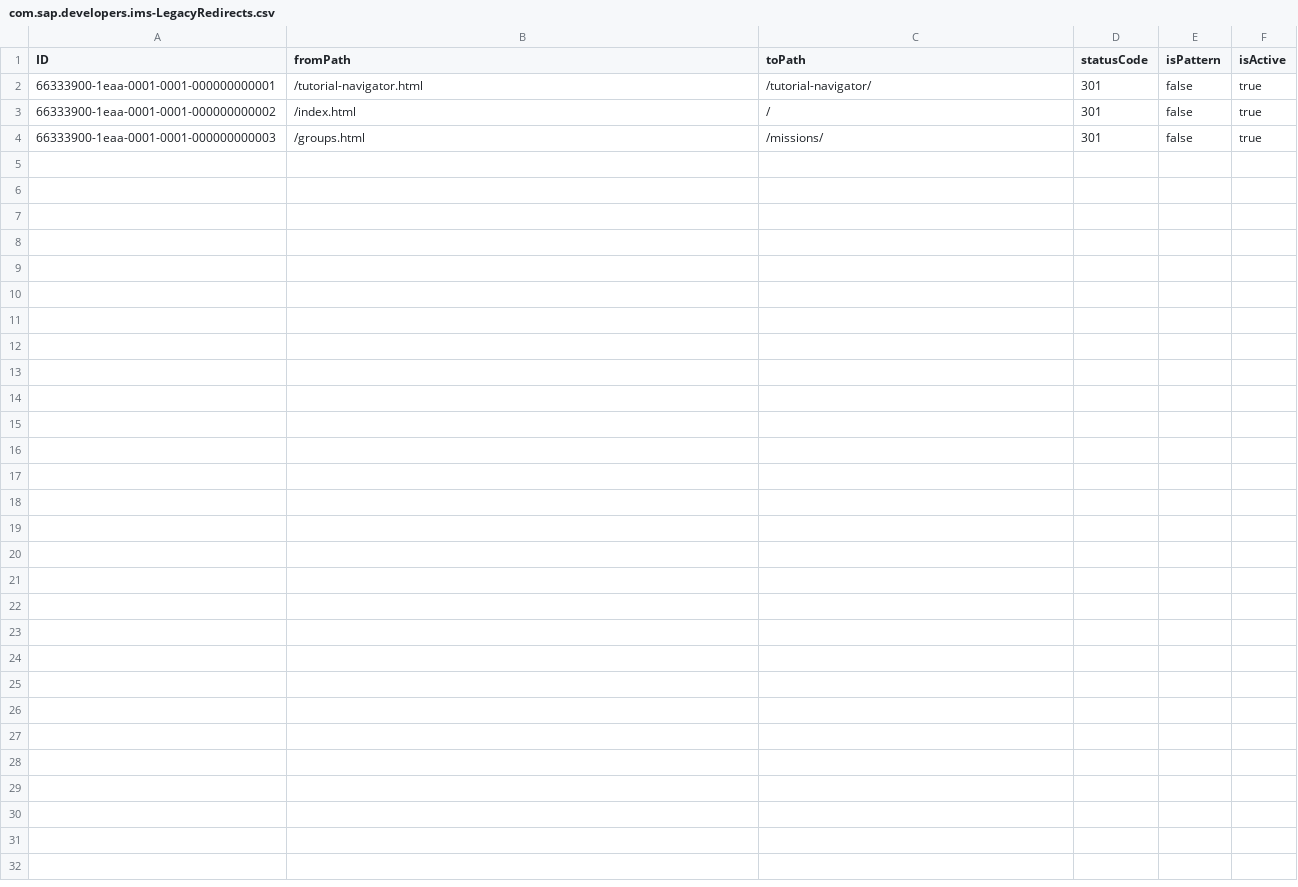
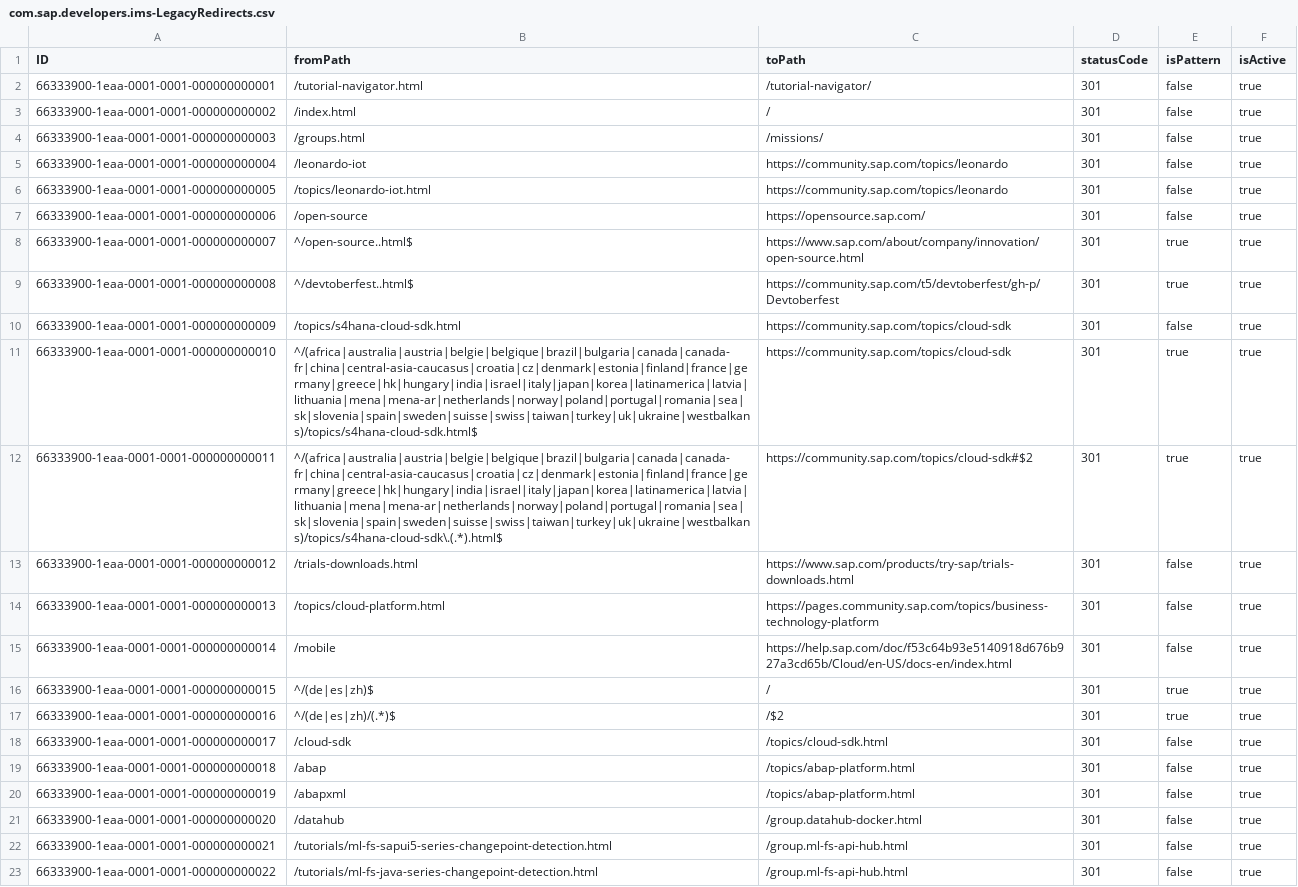
Before and after one commit to sap-tutorials/tutorials-ims, a CSV file: db/data/com.sap.developers.ims-LegacyRedirects.csv, drawn as a sheet; only a part is shown; the diff covers the shown part only.

Commit message:
feat(#752): seed 30 migrated AEM redirects (11 external, 19 same-origin)

```diff
--- a/db/data/com.sap.developers.ims-LegacyRedirects.csv
+++ b/db/data/com.sap.developers.ims-LegacyRedirects.csv
@@ -4 +4,20 @@ ID;fromPath;toPath;statusCode;isPattern;isActive
 66333900-1eaa-0001-0001-000000000003;/groups.html;/missions/;301;false;true
+66333900-1eaa-0001-0001-000000000004;/leonardo-iot;https://community.sap.com/topics/leonardo;301;false;true
+66333900-1eaa-0001-0001-000000000005;/topics/leonardo-iot.html;https://community.sap.com/topics/leonardo;301;false;true
+66333900-1eaa-0001-0001-000000000006;/open-source;https://opensource.sap.com/;301;false;true
+66333900-1eaa-0001-0001-000000000007;^/open-source..html$;https://www.sap.com/about/company/innovation/open-source.html;301;true;true
+66333900-1eaa-0001-0001-000000000008;^/devtoberfest..html$;https://community.sap.com/t5/devtoberfest/gh-p/Devtoberfest;301;true;true
+66333900-1eaa-0001-0001-000000000009;/topics/s4hana-cloud-sdk.html;https://community.sap.com/topics/cloud-sdk;301;false;true
+66333900-1eaa-0001-0001-000000000010;^/(africa|australia|austria|belgie|belgique|brazil|bulgaria|canada|canada-fr|china|central-asia-caucasus|croatia|cz|denmark|estonia|finland|france|germany|greece|hk|hungary|india|israel|italy|japan|korea|latinamerica|latvia|lithuania|mena|mena-ar|netherlands|norway|poland|portugal|romania|sea|sk|slovenia|spain|sweden|suisse|swiss|taiwan|turkey|uk|ukraine|westbalkans)/topics/s4hana-cloud-sdk.html$;https://community.sap.com/topics/cloud-sdk;301;true;true
+66333900-1eaa-0001-0001-000000000011;^/(africa|australia|austria|belgie|belgique|brazil|bulgaria|canada|canada-fr|china|central-asia-caucasus|croatia|cz|denmark|estonia|finland|france|germany|greece|hk|hungary|india|israel|italy|japan|korea|latinamerica|latvia|lithuania|mena|mena-ar|netherlands|norway|poland|portugal|romania|sea|sk|slovenia|spain|sweden|suisse|swiss|taiwan|turkey|uk|ukraine|westbalkans)/topics/s4hana-cloud-sdk\.(.*).html$;https://community.sap.com/topics/cloud-sdk#$2;301;true;true
+66333900-1eaa-0001-0001-000000000012;/trials-downloads.html;https://www.sap.com/products/try-sap/trials-downloads.html;301;false;true
+66333900-1eaa-0001-0001-000000000013;/topics/cloud-platform.html;https://pages.community.sap.com/topics/business-technology-platform;301;false;true
+66333900-1eaa-0001-0001-000000000014;/mobile;https://help.sap.com/doc/f53c64b93e5140918d676b927a3cd65b/Cloud/en-US/docs-en/index.html;301;false;true
+66333900-1eaa-0001-0001-000000000015;^/(de|es|zh)$;/;301;true;true
+66333900-1eaa-0001-0001-000000000016;^/(de|es|zh)/(.*)$;/$2;301;true;true
+66333900-1eaa-0001-0001-000000000017;/cloud-sdk;/topics/cloud-sdk.html;301;false;true
+66333900-1eaa-0001-0001-000000000018;/abap;/topics/abap-platform.html;301;false;true
+66333900-1eaa-0001-0001-000000000019;/abapxml;/topics/abap-platform.html;301;false;true
+66333900-1eaa-0001-0001-000000000020;/datahub;/group.datahub-docker.html;301;false;true
+66333900-1eaa-0001-0001-000000000021;/tutorials/ml-fs-sapui5-series-changepoint-detection.html;/group.ml-fs-api-hub.html;301;false;true
+66333900-1eaa-0001-0001-000000000022;/tutorials/ml-fs-java-series-changepoint-detection.html;/group.ml-fs-api-hub.html;301;false;true
```
Also changed, not shown: 11 added rows elsewhere in this file, 1 other file.
